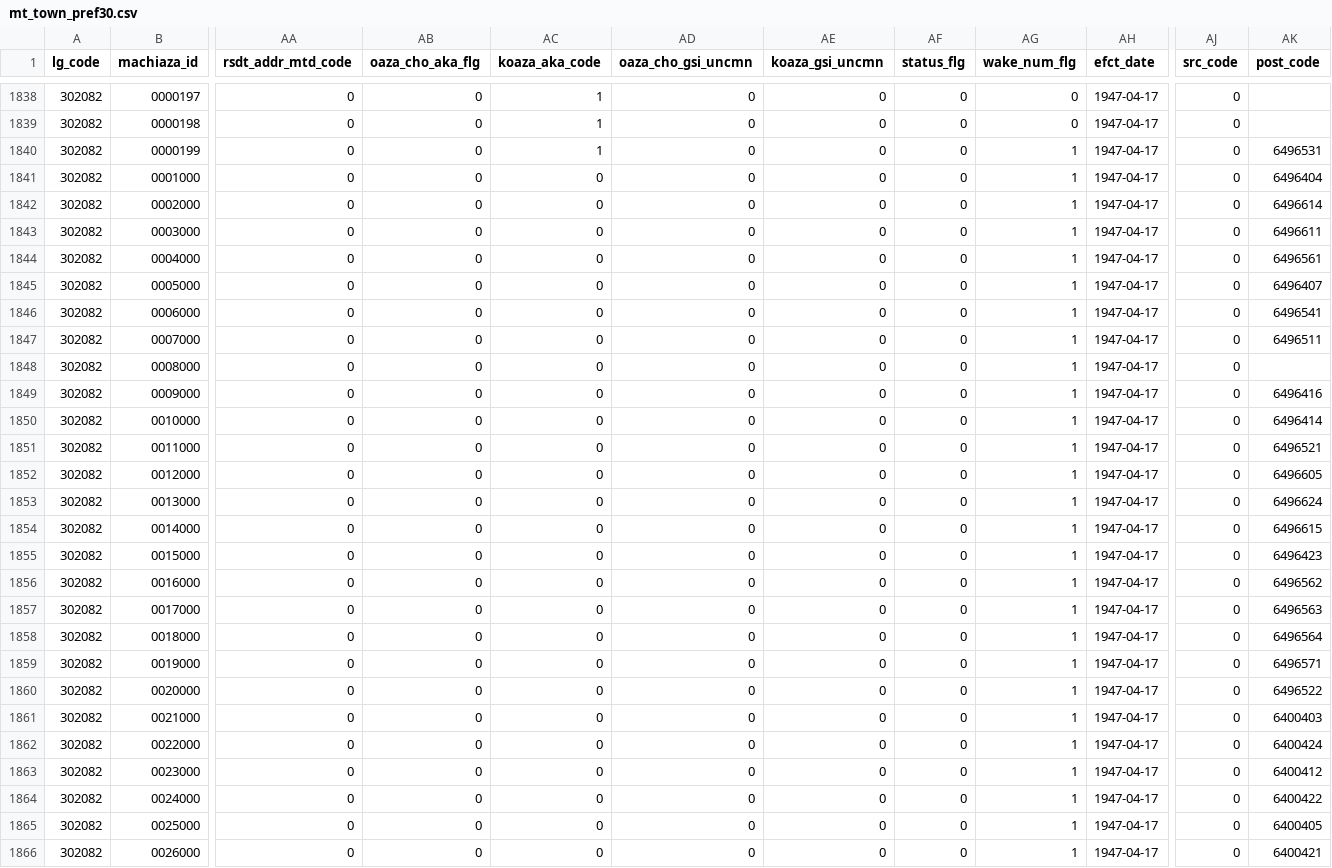
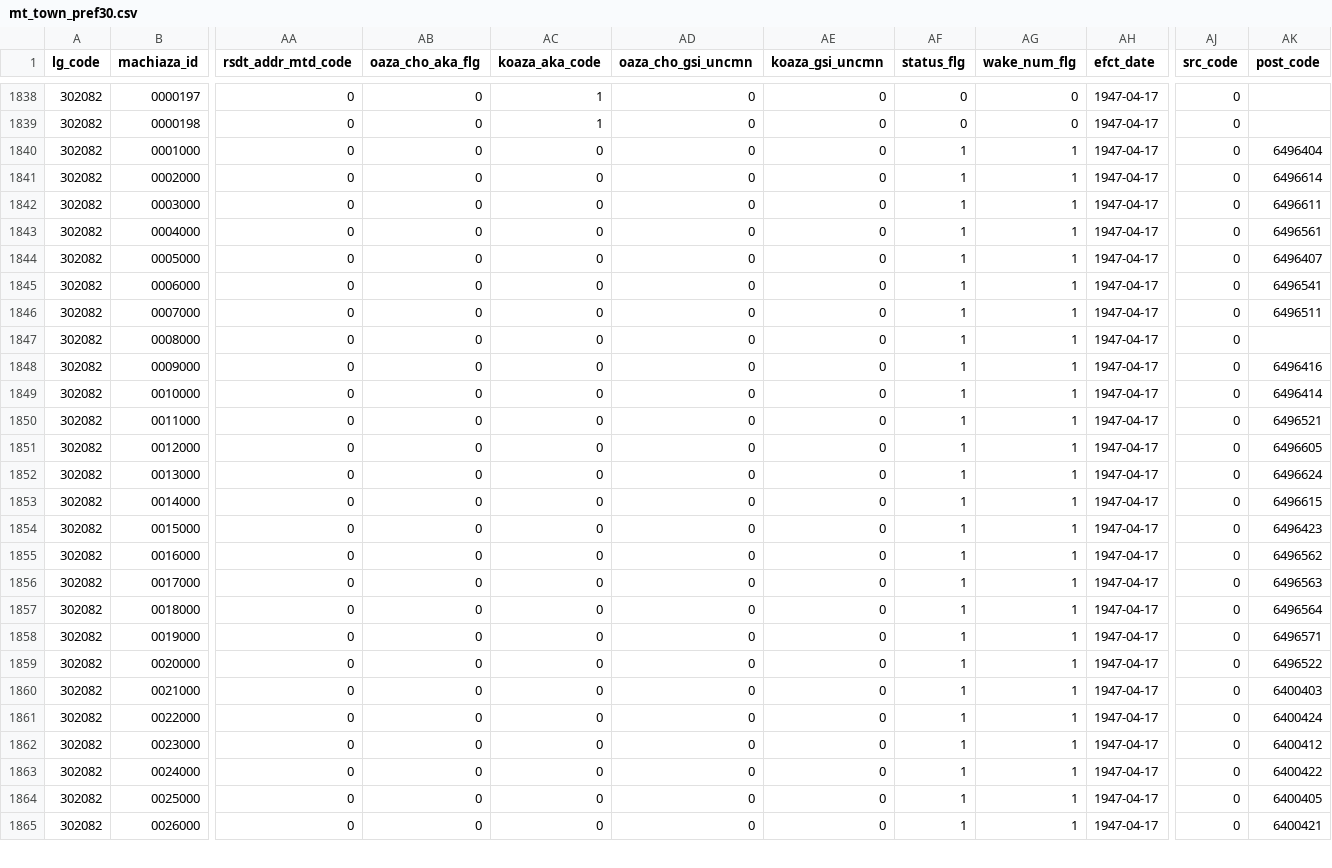
Before and after one commit to zero3kw/abr-mt-town-list, a CSV file: data/mt_town_pref30.csv, drawn as a sheet; only a part is shown, gaps mark what is left out; removed rows and columns are numbered as before the commit, all else as after; rows hold the shown columns only; the diff covers the shown part only; the diff names each change by its address in the sheet, - before the commit and + after, or states it on an @@ line.

```diff
--- a/data/mt_town_pref30.csv
+++ b/data/mt_town_pref30.csv
-row 1840: 302082 | 0000199 | 0 | 0 | 1 | 0 | 0 | 0 | 1 | 1947-04-17 | 0 | 6496531
-AF1840:AF1865 (status_flg): 0
+AF1840:AF1865 (status_flg): 1
```
Also changed, not shown: 108 edited cells elsewhere in this file, data/mt_town_pref19.csv, data/mt_town_pref24.csv, 21 other files.
